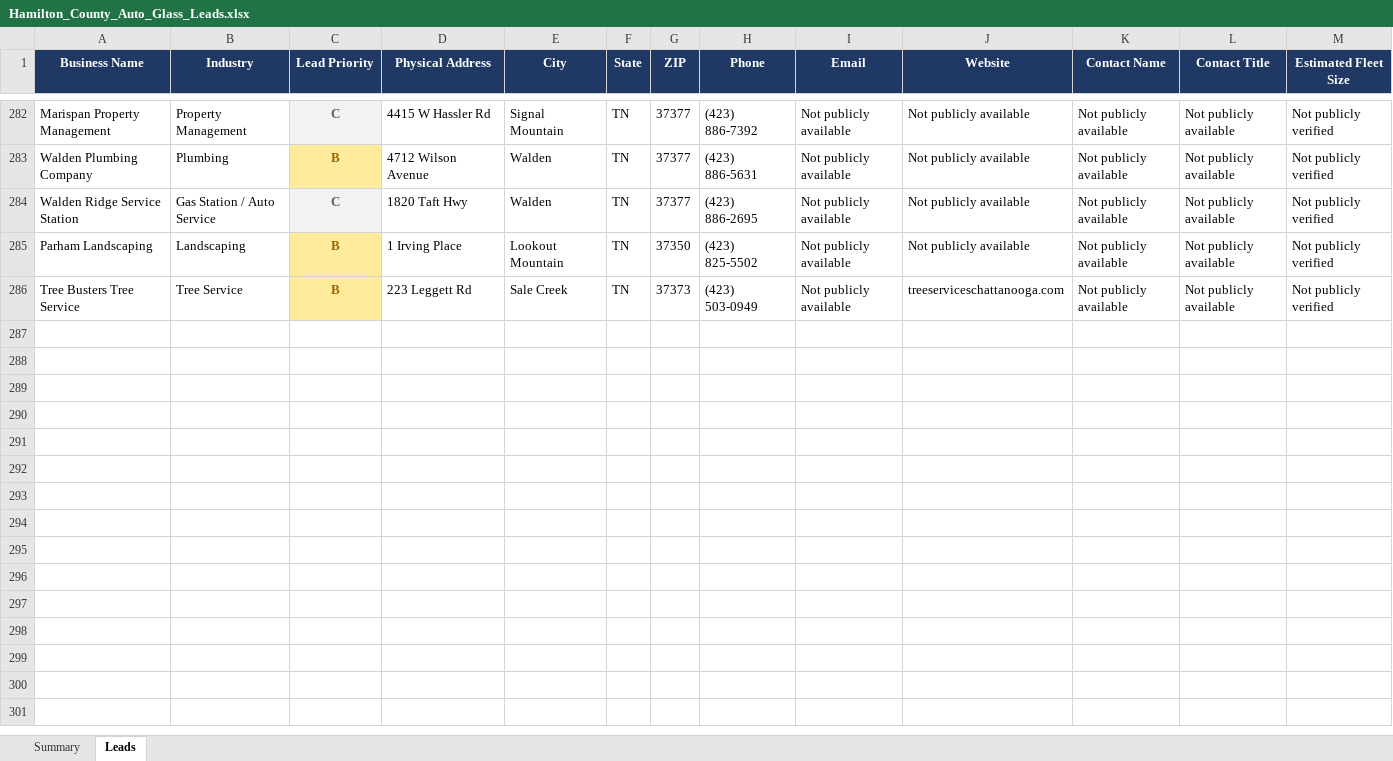
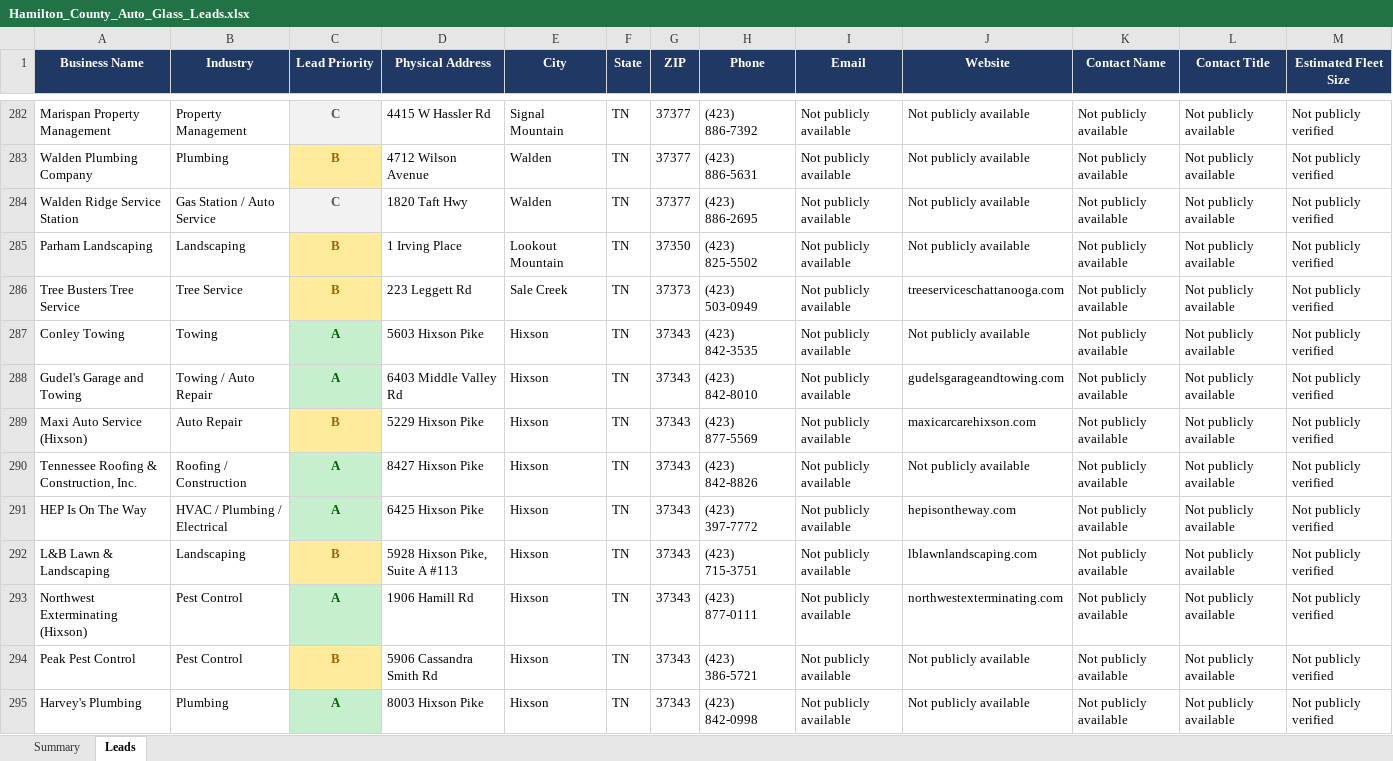
Before and after one commit to hardknoxautoglass/Hard-Knox-, an Excel workbook: leads/Hamilton_County_Auto_Glass_Leads.xlsx, sheet Leads, drawn as a sheet; only a part is shown, gaps mark what is left out; values as stored, in another font and other column widths than the file's, no borders; rows hold the shown columns only; the diff covers the shown part only; the diff names each change by its address in the sheet, - before the commit and + after, or states it on an @@ line.

```diff
--- a/leads/Hamilton_County_Auto_Glass_Leads.xlsx (sheet Leads)
+++ b/leads/Hamilton_County_Auto_Glass_Leads.xlsx (sheet Leads)
+row 287: Conley Towing | Towing | A | 5603 Hixson Pike | Hixson | TN | 37343 | (423) 842-3535 | Not publicly available | Not publicly available | Not publicly available | Not publicly available | Not publicly verified
+row 288: Gudel's Garage and Towing | Towing / Auto Repair | A | 6403 Middle Valley Rd | Hixson | TN | 37343 | (423) 842-8010 | Not publicly available | gudelsgarageandtowing.com | Not publicly available | Not publicly available | Not publicly verified
+row 289: Maxi Auto Service (Hixson) | Auto Repair | B | 5229 Hixson Pike | Hixson | TN | 37343 | (423) 877-5569 | Not publicly available | maxicarcarehixson.com | Not publicly available | Not publicly available | Not publicly verified
+row 290: Tennessee Roofing & Construction, Inc. | Roofing / Construction | A | 8427 Hixson Pike | Hixson | TN | 37343 | (423) 842-8826 | Not publicly available | Not publicly available | Not publicly available | Not publicly available | Not publicly verified
+row 291: HEP Is On The Way | HVAC / Plumbing / Electrical | A | 6425 Hixson Pike | Hixson | TN | 37343 | (423) 397-7772 | Not publicly available | hepisontheway.com | Not publicly available | Not publicly available | Not publicly verified
+row 292: L&B Lawn & Landscaping | Landscaping | B | 5928 Hixson Pike, Suite A #113 | Hixson | TN | 37343 | (423) 715-3751 | Not publicly available | lblawnlandscaping.com | Not publicly available | Not publicly available | Not publicly verified
+row 293: Northwest Exterminating (Hixson) | Pest Control | A | 1906 Hamill Rd | Hixson | TN | 37343 | (423) 877-0111 | Not publicly available | northwestexterminating.com | Not publicly available | Not publicly available | Not publicly verified
+row 294: Peak Pest Control | Pest Control | B | 5906 Cassandra Smith Rd | Hixson | TN | 37343 | (423) 386-5721 | Not publicly available | Not publicly available | Not publicly available | Not publicly available | Not publicly verified
+row 295: Harvey's Plumbing | Plumbing | A | 8003 Hixson Pike | Hixson | TN | 37343 | (423) 842-0998 | Not publicly available | Not publicly available | Not publicly available | Not publicly available | Not publicly verified
```
Also changed, not shown: 94 added rows elsewhere in this sheet, sheet Summary, 2 other files.
